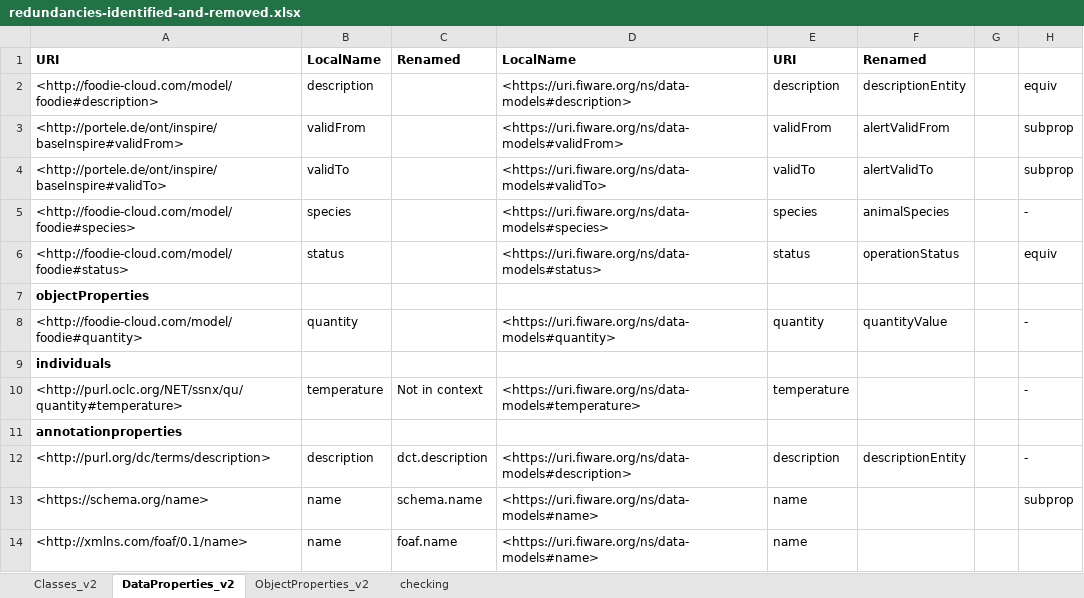
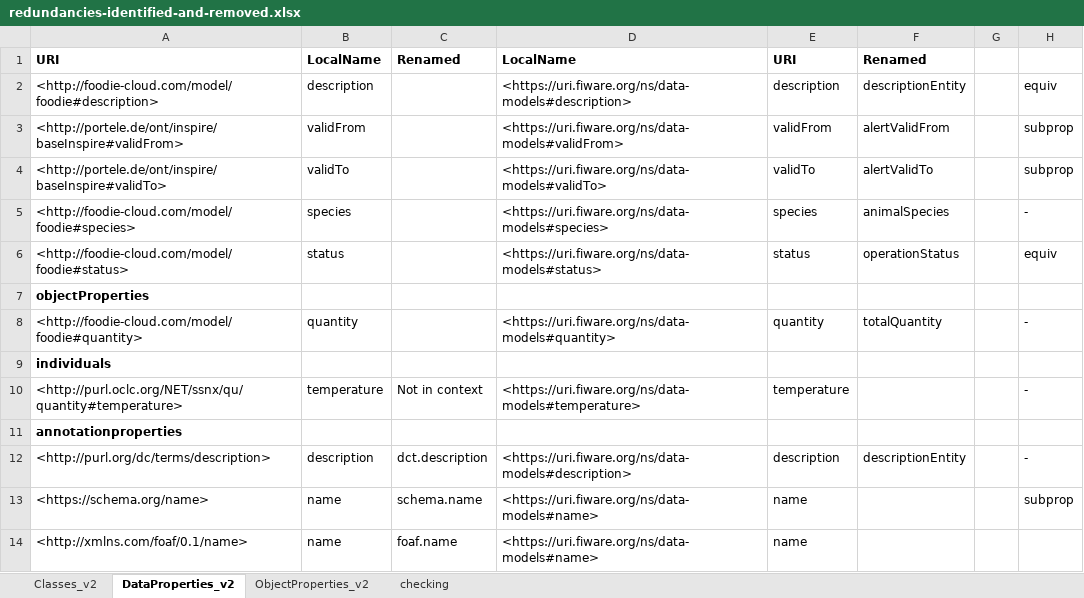
Before and after one commit to rapw3k/DEMETER, an Excel workbook: models/redundancies-identified-and-removed.xlsx, sheet DataProperties_v2, drawn as a sheet; values as stored, in another font and other column widths than the file's, no borders; the diff names each change by its address in the sheet, - before the commit and + after, or states it on an @@ line.

```diff
--- a/models/redundancies-identified-and-removed.xlsx (sheet DataProperties_v2)
+++ b/models/redundancies-identified-and-removed.xlsx (sheet DataProperties_v2)
-F8: quantityValue
+F8: totalQuantity
```
Also changed, not shown: sheet Classes_v2, 4 other files.
